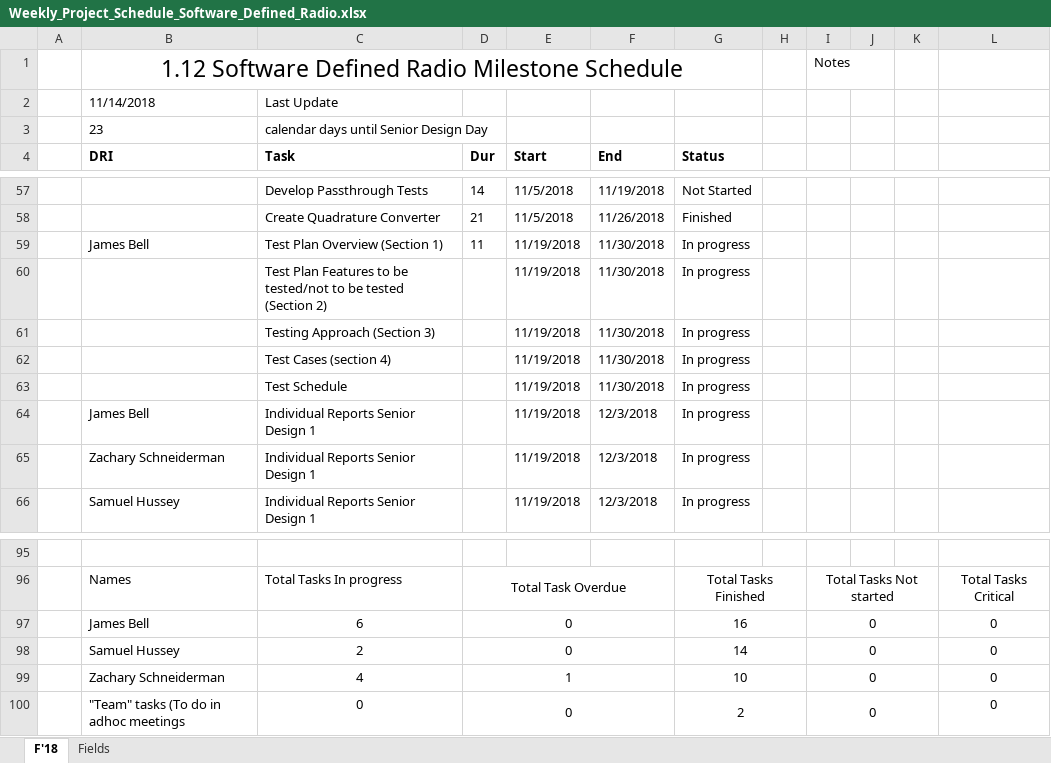
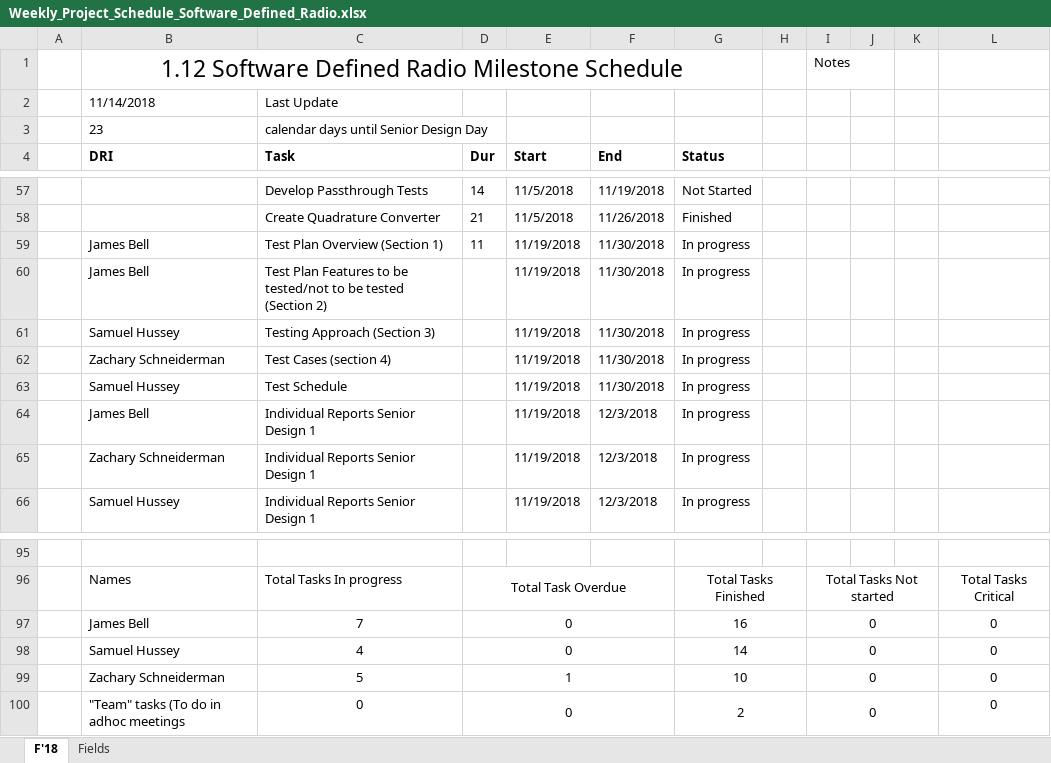
Before and after one commit to ZSchneiderman/SDR-Senior-Design, an Excel workbook: docs/Weekly_Project_Schedule_Software_Defined_Radio.xlsx, sheet F'18, drawn as a sheet; only a part is shown, gaps mark what is left out; values as stored, in another font and other column widths than the file's, no borders; conditional formats not drawn; the diff names each change by its address in the sheet, - before the commit and + after, or states it on an @@ line.

Commit message:
Add files via upload

```diff
--- a/docs/Weekly_Project_Schedule_Software_Defined_Radio.xlsx (sheet F'18)
+++ b/docs/Weekly_Project_Schedule_Software_Defined_Radio.xlsx (sheet F'18)
-B60 (DRI): (empty)
+B60 (DRI): James Bell
-B61 (DRI): (empty)
+B61 (DRI): Samuel Hussey
-B62 (DRI): (empty)
+B62 (DRI): Zachary Schneiderman
-B63 (DRI): (empty)
+B63 (DRI): Samuel Hussey
-C97 (Task): 6
+C97 (Task): 7
-C98 (Task): 2
+C98 (Task): 4
-C99 (Task): 4
+C99 (Task): 5
```
